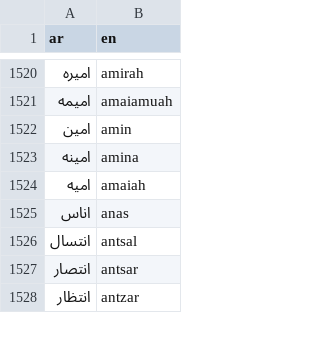
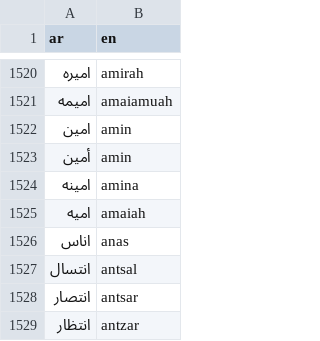
Before and after one commit to TechForPalestine/palestine-datasets, a CSV file: scripts/data/common/killed-in-gaza/data/dict_ar_en.csv, drawn as a sheet; only a part is shown, gaps mark what is left out.

```diff
--- a/scripts/data/common/killed-in-gaza/data/dict_ar_en.csv
+++ b/scripts/data/common/killed-in-gaza/data/dict_ar_en.csv
@@ -1522,2 +1522,3 @@ ar,en
 امين,amin
+أمين,amin
 امينه,amina
```
Also changed, not shown: 2 other files.
